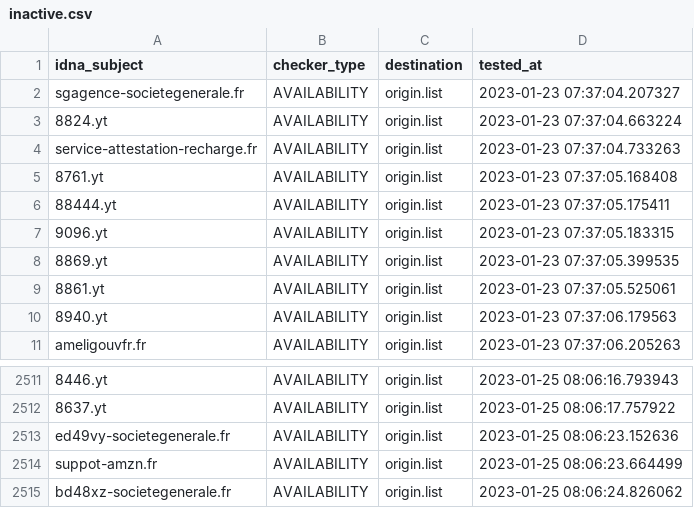
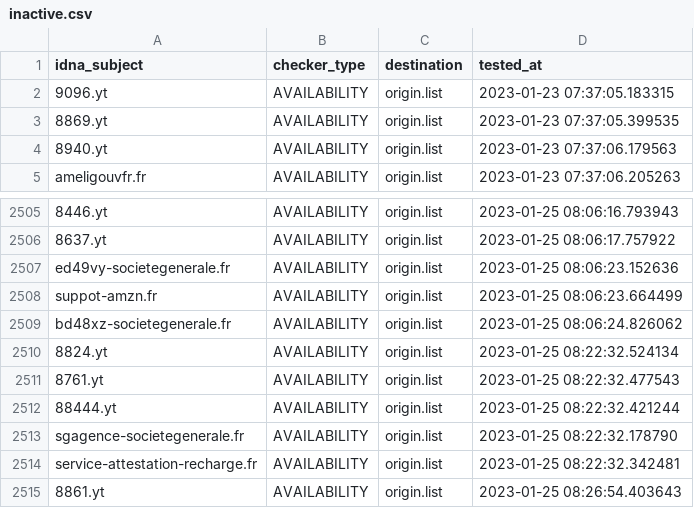
Before and after one commit to dead-hosts/Red-Flag-Domains_web_red.flag.domains, a CSV file: .pyfunceble/inactive.csv, drawn as a sheet; only a part is shown, gaps mark what is left out.

```diff
--- a/.pyfunceble/inactive.csv
+++ b/.pyfunceble/inactive.csv
@@ -1,10 +1,4 @@
 idna_subject,checker_type,destination,tested_at
-sgagence-societegenerale.fr,AVAILABILITY,origin.list,2023-01-23 07:37:04.207327
-8824.yt,AVAILABILITY,origin.list,2023-01-23 07:37:04.663224
-service-attestation-recharge.fr,AVAILABILITY,origin.list,2023-01-23 07:37:04.733263
-8761.yt,AVAILABILITY,origin.list,2023-01-23 07:37:05.168408
-88444.yt,AVAILABILITY,origin.list,2023-01-23 07:37:05.175411
 9096.yt,AVAILABILITY,origin.list,2023-01-23 07:37:05.183315
 8869.yt,AVAILABILITY,origin.list,2023-01-23 07:37:05.399535
-8861.yt,AVAILABILITY,origin.list,2023-01-23 07:37:05.525061
 8940.yt,AVAILABILITY,origin.list,2023-01-23 07:37:06.179563
@@ -2515 +2509,7 @@ suppot-amzn.fr,AVAILABILITY,origin.list,2023-01-25 08:06:23.664499
 bd48xz-societegenerale.fr,AVAILABILITY,origin.list,2023-01-25 08:06:24.826062
+8824.yt,AVAILABILITY,origin.list,2023-01-25 08:22:32.524134
+8761.yt,AVAILABILITY,origin.list,2023-01-25 08:22:32.477543
+88444.yt,AVAILABILITY,origin.list,2023-01-25 08:22:32.421244
+sgagence-societegenerale.fr,AVAILABILITY,origin.list,2023-01-25 08:22:32.178790
+service-attestation-recharge.fr,AVAILABILITY,origin.list,2023-01-25 08:22:32.342481
+8861.yt,AVAILABILITY,origin.list,2023-01-25 08:26:54.403643
```
Also changed, not shown: 4 other files.
